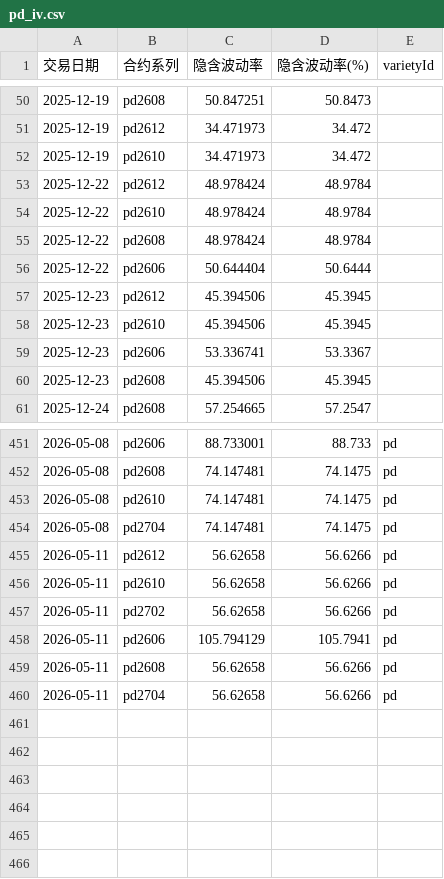
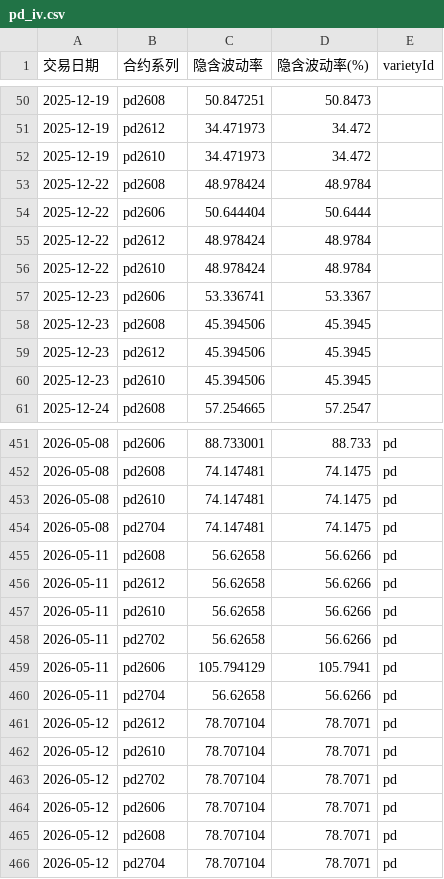
Before and after one commit to songxuming60-lang/iv, a CSV file: data/pd_iv.csv, drawn as a sheet; only a part is shown, gaps mark what is left out; the diff covers the shown part only.

```diff
--- a/data/pd_iv.csv
+++ b/data/pd_iv.csv
@@ -52,10 +52,10 @@
 2025-12-19,pd2610,34.471973,34.472,
+2025-12-22,pd2608,48.978424,48.9784,
+2025-12-22,pd2606,50.644404,50.6444,
 2025-12-22,pd2612,48.978424,48.9784,
 2025-12-22,pd2610,48.978424,48.9784,
-2025-12-22,pd2608,48.978424,48.9784,
-2025-12-22,pd2606,50.644404,50.6444,
+2025-12-23,pd2606,53.336741,53.3367,
+2025-12-23,pd2608,45.394506,45.3945,
 2025-12-23,pd2612,45.394506,45.3945,
 2025-12-23,pd2610,45.394506,45.3945,
-2025-12-23,pd2606,53.336741,53.3367,
-2025-12-23,pd2608,45.394506,45.3945,
 2025-12-24,pd2608,57.254665,57.2547,
@@ -454,2 +454,3 @@
 2026-05-08,pd2704,74.147481,74.1475,pd
+2026-05-11,pd2608,56.62658,56.6266,pd
 2026-05-11,pd2612,56.62658,56.6266,pd
@@ -458,3 +459,8 @@
 2026-05-11,pd2606,105.794129,105.7941,pd
-2026-05-11,pd2608,56.62658,56.6266,pd
 2026-05-11,pd2704,56.62658,56.6266,pd
+2026-05-12,pd2612,78.707104,78.7071,pd
+2026-05-12,pd2610,78.707104,78.7071,pd
+2026-05-12,pd2702,78.707104,78.7071,pd
+2026-05-12,pd2606,78.707104,78.7071,pd
+2026-05-12,pd2608,78.707104,78.7071,pd
+2026-05-12,pd2704,78.707104,78.7071,pd
```
Also changed, not shown: 85 moved rows elsewhere in this file, data/gold_iv.csv, data/lc_iv.csv, 5 other files.
